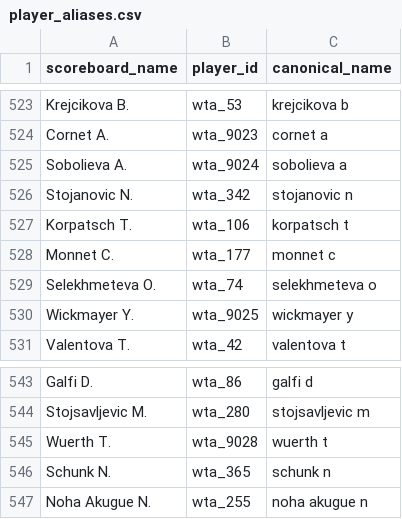
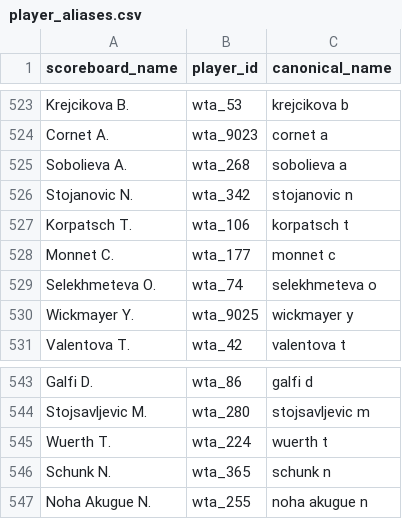
Before and after one commit to bettormanpicks/BMP-App, a CSV file: tennis/data/player_aliases.csv, drawn as a sheet; only a part is shown, gaps mark what is left out.

```diff
--- a/tennis/data/player_aliases.csv
+++ b/tennis/data/player_aliases.csv
@@ -524,3 +524,3 @@ Krejcikova B.,wta_53,krejcikova b
 Cornet A.,wta_9023,cornet a
-Sobolieva A.,wta_9024,sobolieva a
+Sobolieva A.,wta_268,sobolieva a
 Stojanovic N.,wta_342,stojanovic n
@@ -544,3 +544,3 @@ Galfi D.,wta_86,galfi d
 Stojsavljevic M.,wta_280,stojsavljevic m
-Wuerth T.,wta_9028,wuerth t
+Wuerth T.,wta_224,wuerth t
 Schunk N.,wta_365,schunk n
```
Also changed, not shown: nba/data/nbateamgametotals.csv, tennis/data/tennis_schedule.csv, 12 other files.
